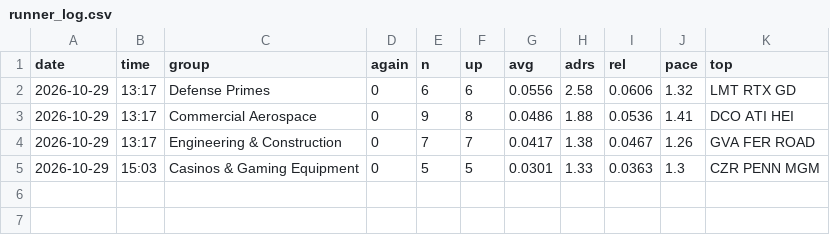
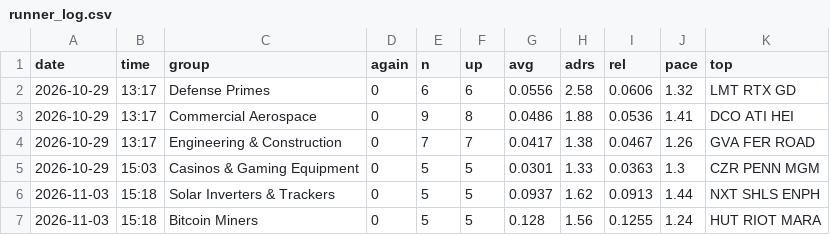
Before and after one commit to az123-stack/breadth-monitor, a CSV file: data/runner_log.csv, drawn as a sheet; the diff names each change by its address in the sheet, - before the commit and + after, or states it on an @@ line.

```diff
--- a/data/runner_log.csv
+++ b/data/runner_log.csv
+row 6: 2026-11-03 | 15:18 | Solar Inverters & Trackers | 0 | 5 | 5 | 0.0937 | 1.62 | 0.0913 | 1.44 | NXT SHLS ENPH
+row 7: 2026-11-03 | 15:18 | Bitcoin Miners | 0 | 5 | 5 | 0.128 | 1.56 | 0.1255 | 1.24 | HUT RIOT MARA
```
Also changed, not shown: 1 other file.
